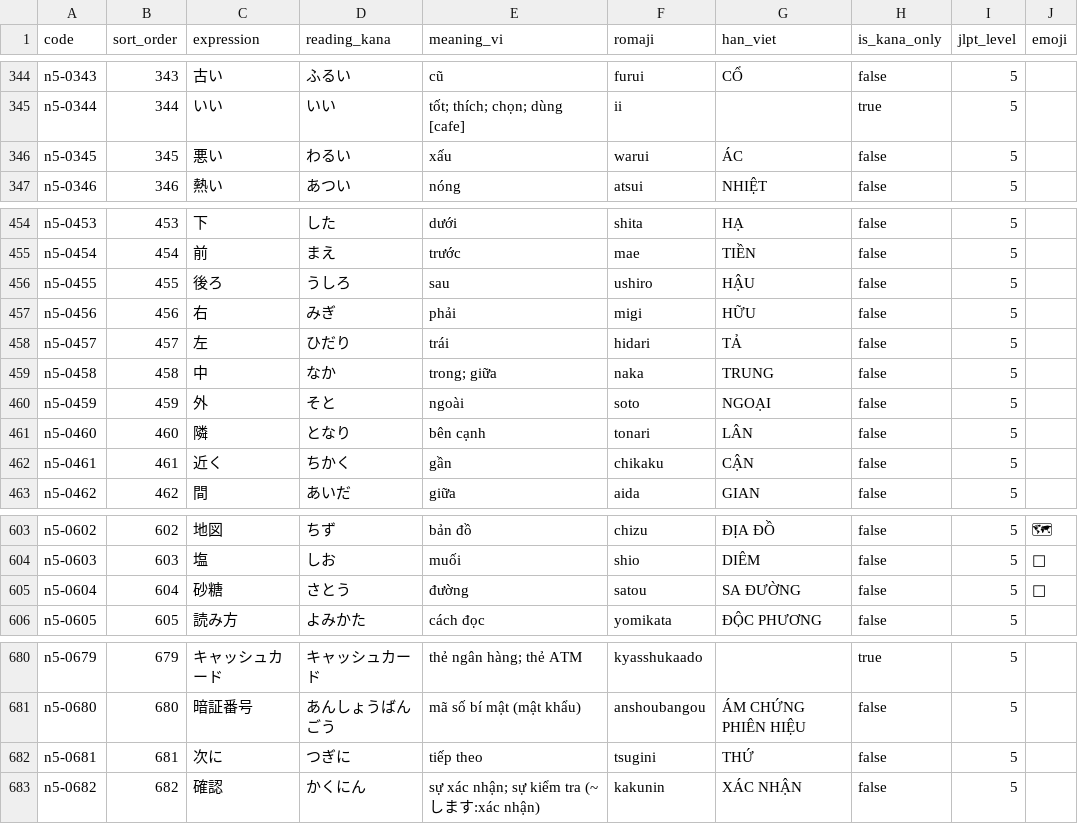
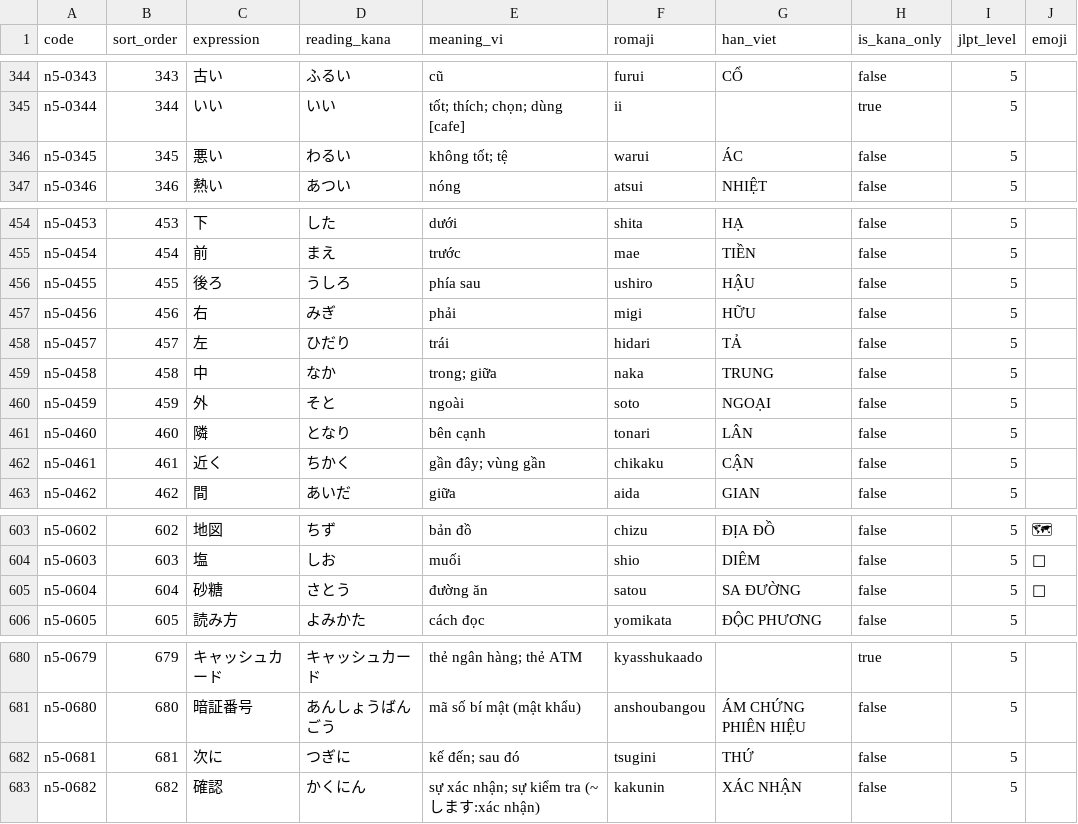
Before and after one commit to Pabh3725/japanese-learning-app, a CSV file: data/n5/vocabularies.csv, drawn as a sheet; only a part is shown, gaps mark what is left out; the diff covers the shown part only; the diff names each change by its address in the sheet, - before the commit and + after, or states it on an @@ line.

```diff
--- a/data/n5/vocabularies.csv
+++ b/data/n5/vocabularies.csv
-E346 (meaning_vi): xấu
+E346 (meaning_vi): không tốt; tệ
-E456 (meaning_vi): sau
+E456 (meaning_vi): phía sau
-E462 (meaning_vi): gần
+E462 (meaning_vi): gần đây; vùng gần
-E605 (meaning_vi): đường
+E605 (meaning_vi): đường ăn
-E682 (meaning_vi): tiếp theo
+E682 (meaning_vi): kế đến; sau đó
```
Also changed, not shown: 19 edited cells elsewhere in this file, 27 other files.
